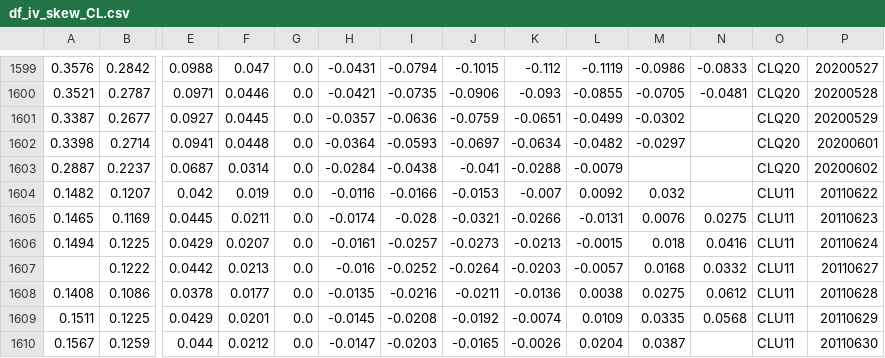
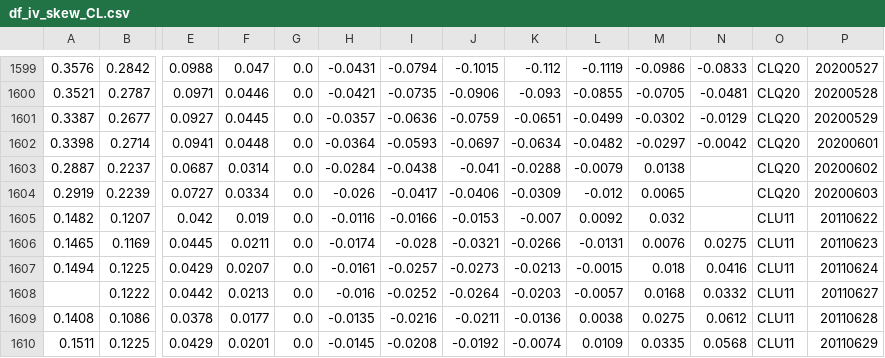
Before and after one commit to bgithub1/volgrid, a CSV file: volgrid/df_iv_skew_CL.csv, drawn as a sheet; only a part is shown, gaps mark what is left out; the shorter side is filled out with more unchanged rows; rows hold the shown columns only; the diff names each change by its address in the sheet, - before the commit and + after, or states it on an @@ line.

```diff
--- a/volgrid/df_iv_skew_CL.csv
+++ b/volgrid/df_iv_skew_CL.csv
-N1601: (empty)
+N1601: -0.0129
-N1602: (empty)
+N1602: -0.0042
-M1603: (empty)
+M1603: 0.0138
+row 1604: 0.2919 | 0.2239 | 0.0727 | 0.0334 | 0.0 | -0.026 | -0.0417 | -0.0406 | -0.0309 | -0.012 | 0.0065 |  | CLQ20 | 20200603
```
Also changed, not shown: volgrid/df_cash_futures_CB.csv, volgrid/df_cash_futures_ES.csv, 9 other files.
